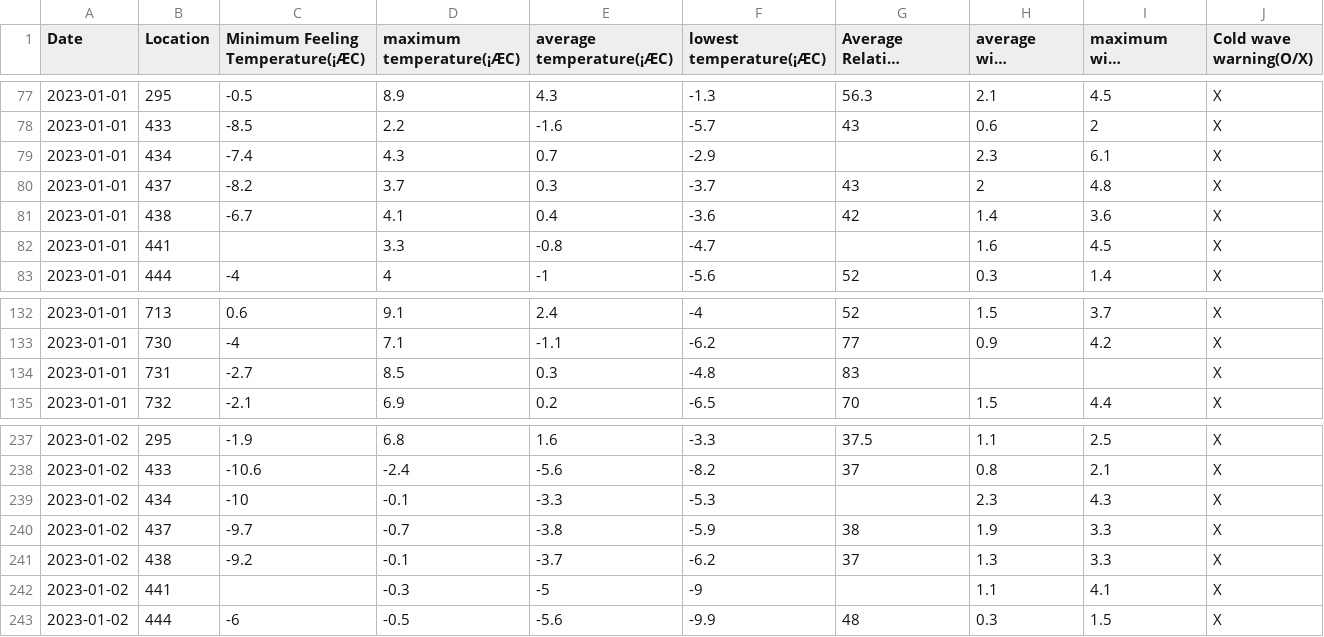
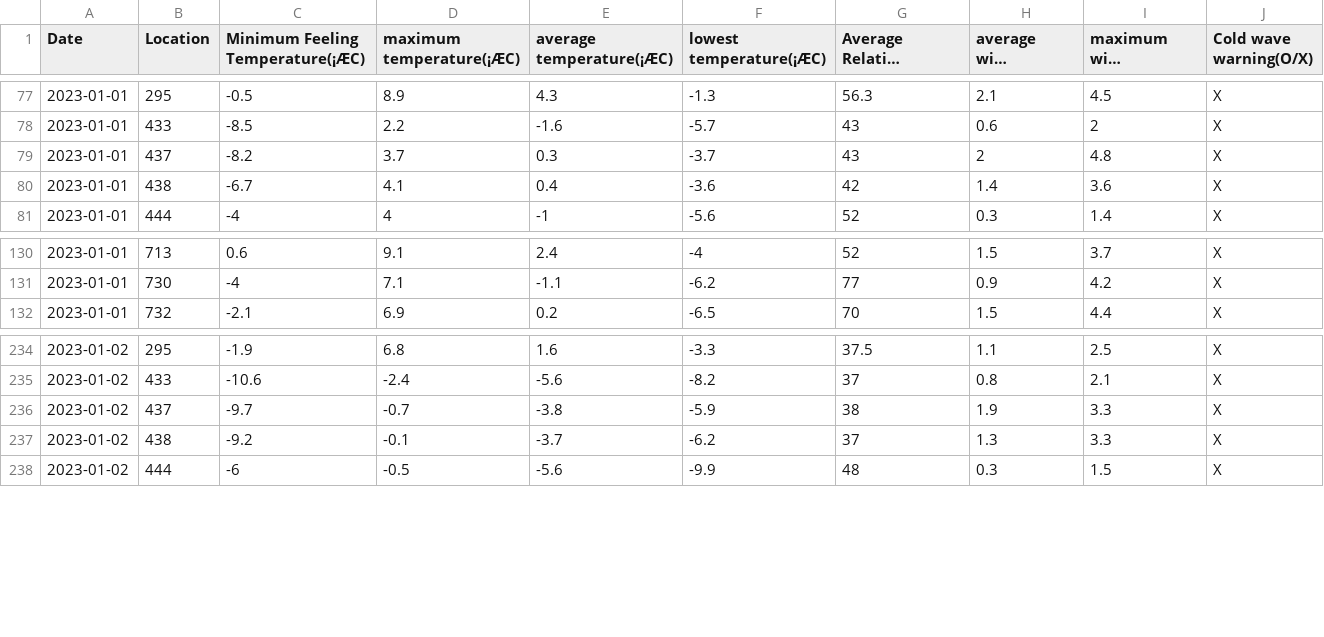
Before and after one commit to junjisu/junjisu.github.io, a CSV file: a cold wave.csv, drawn as a sheet; only a part is shown, gaps mark what is left out; long unchanged cells end in …; the diff names each change by its address in the sheet, - before the commit and + after, or states it on an @@ line.

Commit message:
수정

```diff
--- a/a cold wave.csv
+++ b/a cold wave.csv
-row 79: 2023-01-01 | 434 | -7.4 | 4.3 | 0.7 | -2.9 |  | 2.3 | 6.1 | X
-row 82: 2023-01-01 | 441 |  | 3.3 | -0.8 | -4.7 |  | 1.6 | 4.5 | X
-row 134: 2023-01-01 | 731 | -2.7 | 8.5 | 0.3 | -4.8 | 83 |  |  | X
-row 239: 2023-01-02 | 434 | -10 | -0.1 | -3.3 | -5.3 |  | 2.3 | 4.3 | X
-row 242: 2023-01-02 | 441 |  | -0.3 | -5 | -9 |  | 1.1 | 4.1 | X
```
